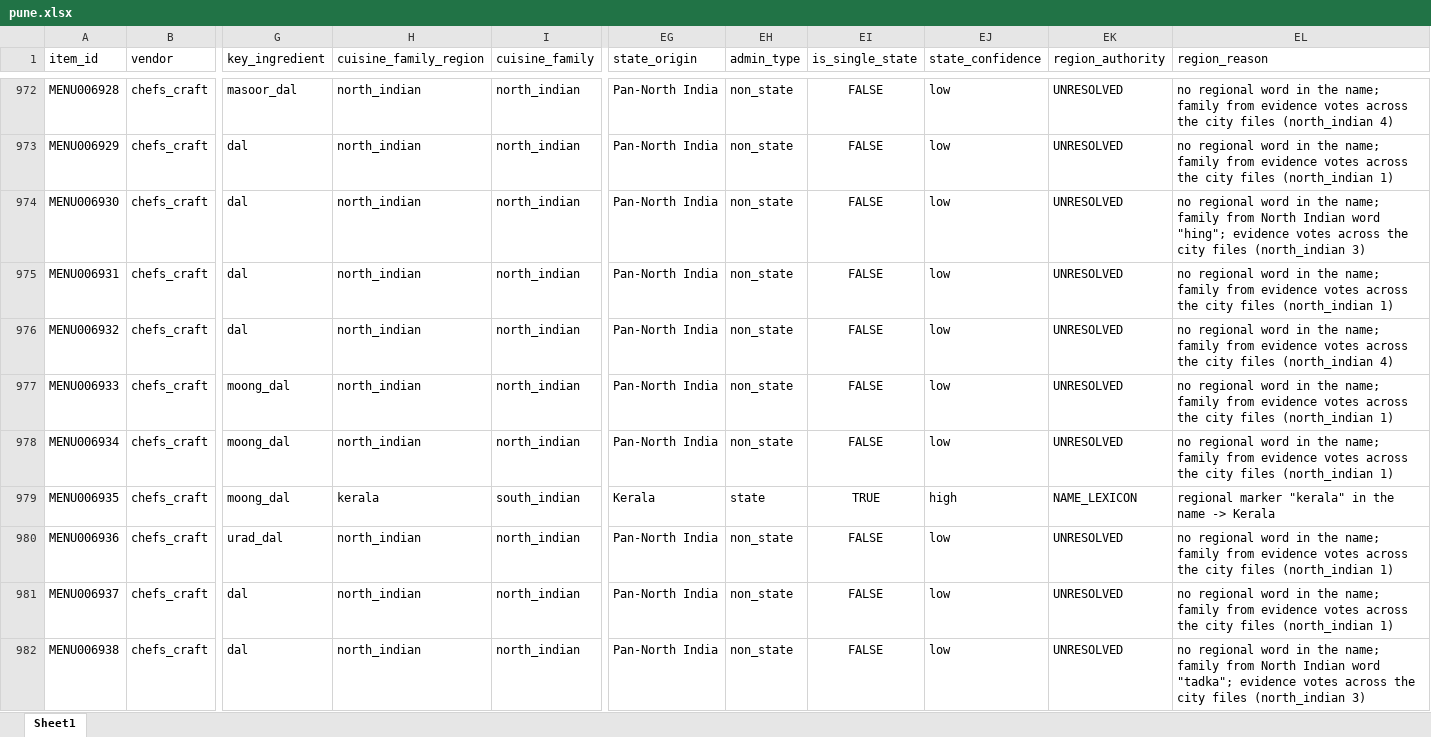
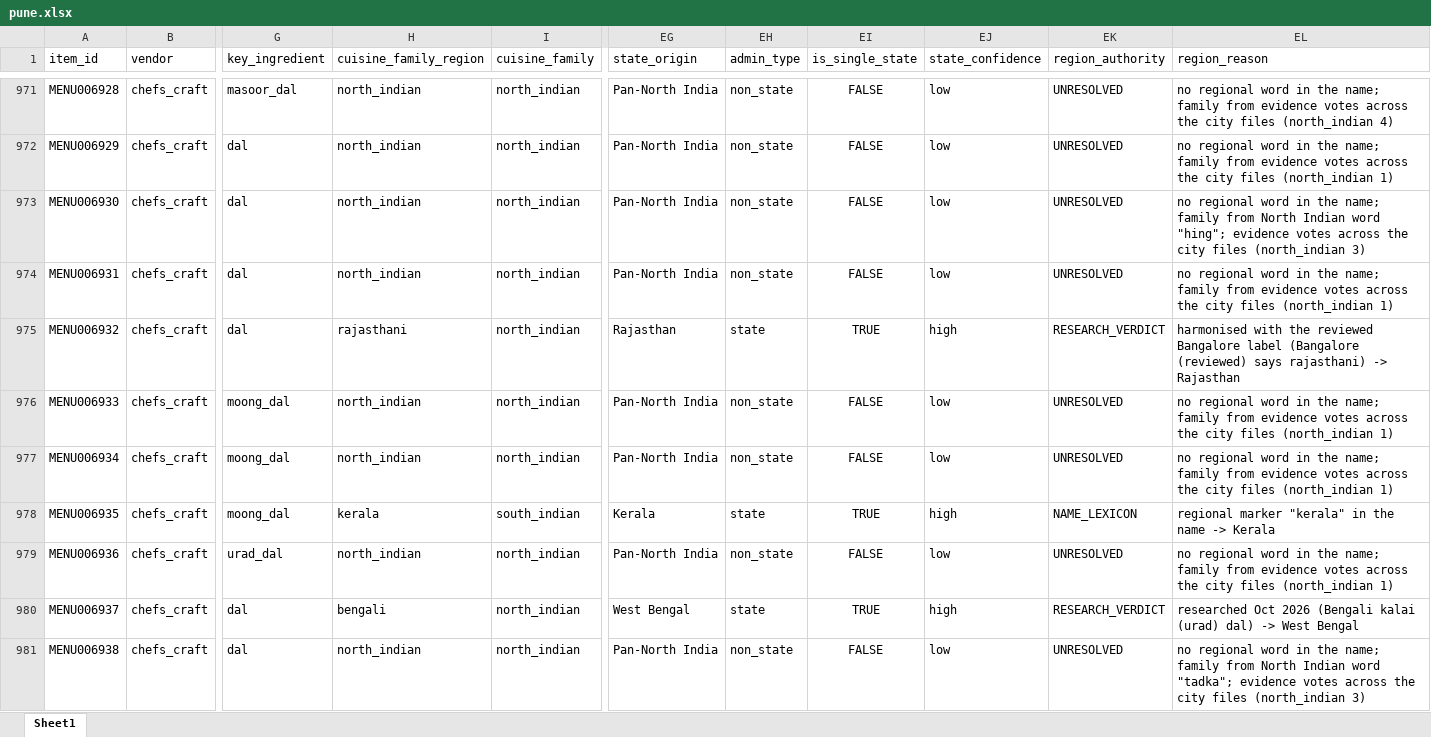
Before and after one commit to darshancmpawar/Menu_Engineering_App, an Excel workbook: ikigai_masala-main/data/raw/city_items/pune.xlsx, sheet Sheet1, drawn as a sheet; only a part is shown, gaps mark what is left out; values as stored, in another font and other column widths than the file's, no borders; addresses are those after the commit; the diff covers the shown part only; the diff names each change by its address in the sheet, - before the commit and + after, or states it on an @@ line.

```diff
--- a/ikigai_masala-main/data/raw/city_items/pune.xlsx (sheet Sheet1)
+++ b/ikigai_masala-main/data/raw/city_items/pune.xlsx (sheet Sheet1)
-H975 (cuisine_family_region): north_indian
+H975 (cuisine_family_region): rajasthani
-EG975 (state_origin): Pan-North India
+EG975 (state_origin): Rajasthan
-EH975 (admin_type): non_state
+EH975 (admin_type): state
-EI975 (is_single_state): FALSE
+EI975 (is_single_state): TRUE
-EJ975 (state_confidence): low
+EJ975 (state_confidence): high
-EK975 (region_authority): UNRESOLVED
+EK975 (region_authority): RESEARCH_VERDICT
-EL975 (region_reason): no regional word in the name; family from evidence votes across the city files (north_indian 4)
+EL975 (region_reason): harmonised with the reviewed Bangalore label (Bangalore (reviewed) says rajasthani) -> Rajasthan
-H980 (cuisine_family_region): north_indian
+H980 (cuisine_family_region): bengali
-EG980 (state_origin): Pan-North India
+EG980 (state_origin): West Bengal
-EH980 (admin_type): non_state
+EH980 (admin_type): state
-EI980 (is_single_state): FALSE
+EI980 (is_single_state): TRUE
-EJ980 (state_confidence): low
+EJ980 (state_confidence): high
-EK980 (region_authority): UNRESOLVED
+EK980 (region_authority): RESEARCH_VERDICT
-EL980 (region_reason): no regional word in the name; family from evidence votes across the city files (north_indian 1)
+EL980 (region_reason): researched Oct 2026 (Bengali kalai (urad) dal) -> West Bengal
```
Also changed, not shown: 2 removed rows and 776 edited cells elsewhere in this sheet, 3 other files.
